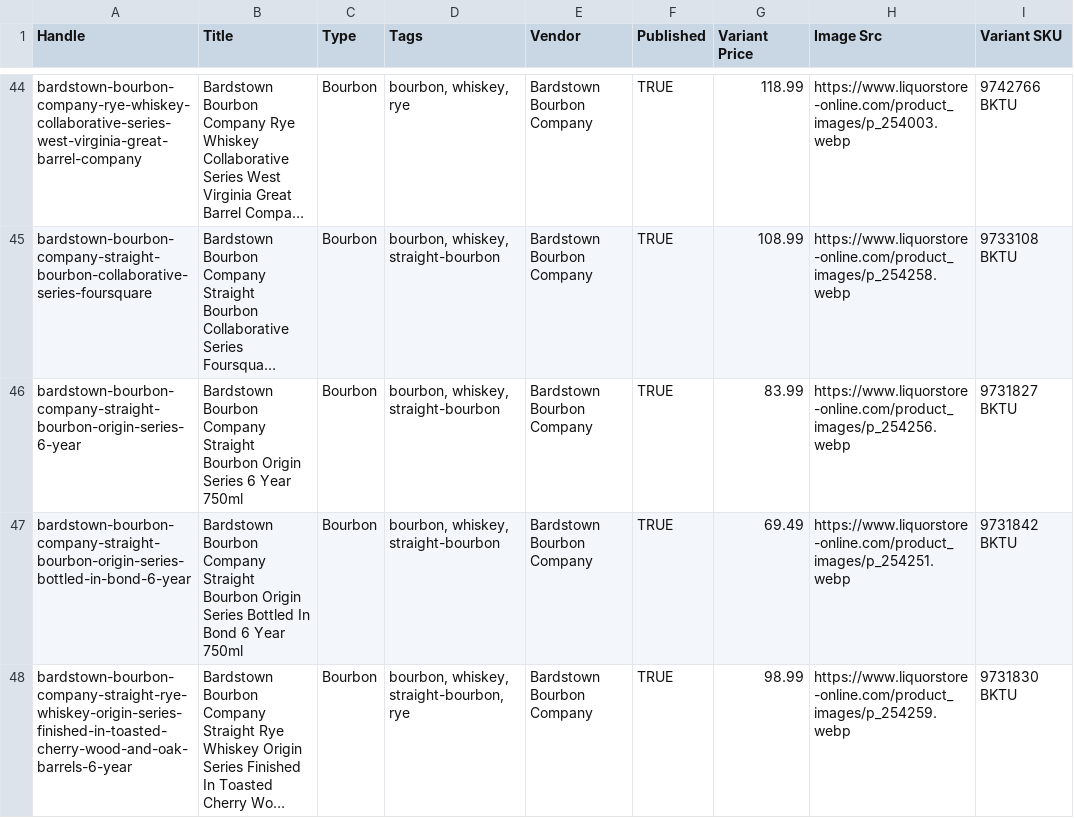
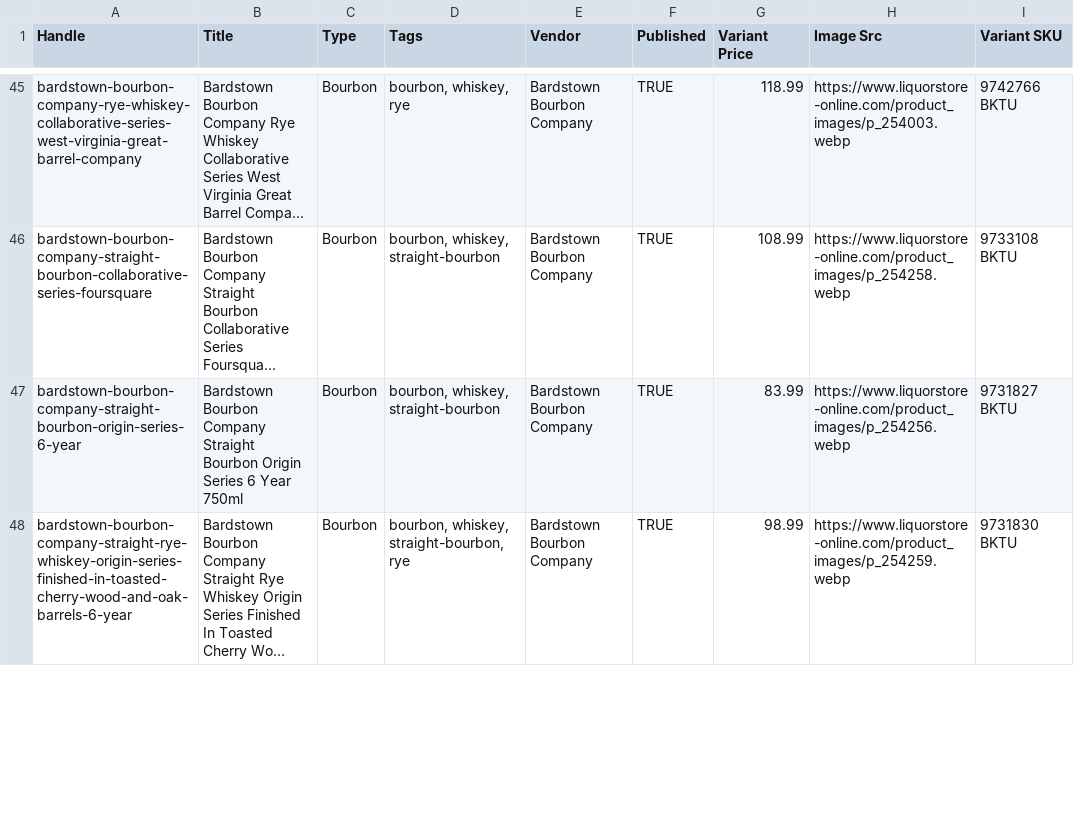
Before and after one commit to Njawnson/bourbon-shopify-sync, a CSV file: output/matrixify_update.csv, drawn as a sheet; only a part is shown, gaps mark what is left out; long unchanged cells end in …; removed rows and columns are numbered as before the commit, all else as after; the diff covers the shown part only; the diff names each change by its address in the sheet, - before the commit and + after, or states it on an @@ line.

```diff
--- a/output/matrixify_update.csv
+++ b/output/matrixify_update.csv
-row 47: bardstown-bourbon-company-straight-bourbon-origin-series-bottled-in-bond-6-year | Bardstown Bourbon Company Straight Bourbon Origin Series Bottled In Bond 6 Year 750ml | Bourbon | bourbon, whiskey, straight-bourbon | Bardstown Bourbon Company | TRUE | 69.49 | https://www.liquorstore-online.com/product_images/p_254251.webp | 9731842 BKTU
```
Also changed, not shown: 6 added rows, 4 removed rows and 6 edited cells elsewhere in this file, output/unpublish.csv.
